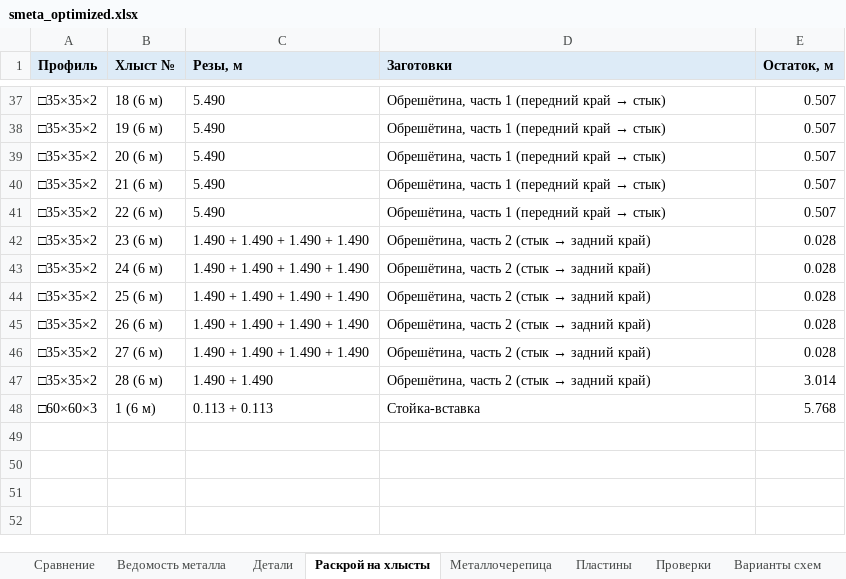
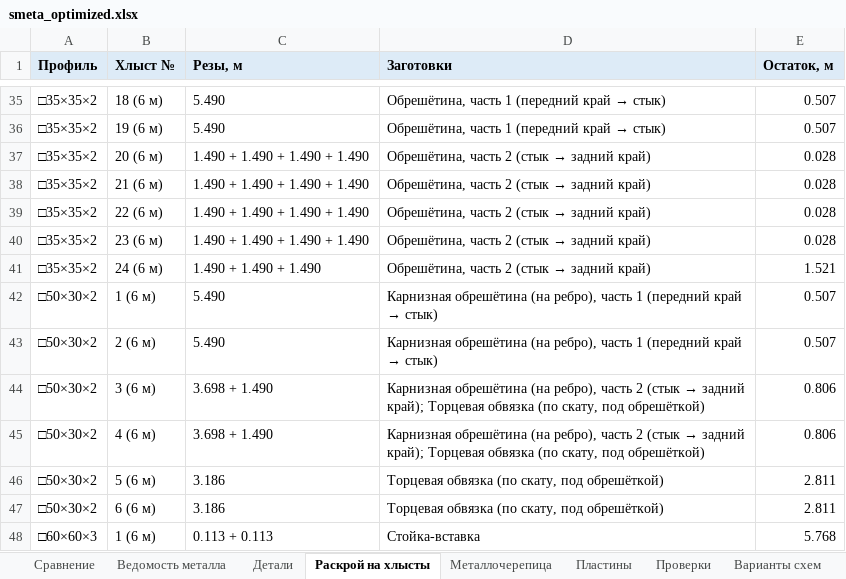
Before and after one commit to amazon-ua/drop_it, an Excel workbook: output/smeta_optimized.xlsx, sheet Раскрой на хлысты, drawn as a sheet; only a part is shown, gaps mark what is left out; values as stored, in another font and other column widths than the file's, no borders; removed rows and columns are numbered as before the commit, all else as after; the diff covers the shown part only; the diff names each change by its address in the sheet, - before the commit and + after, or states it on an @@ line.

```diff
--- a/output/smeta_optimized.xlsx (sheet Раскрой на хлысты)
+++ b/output/smeta_optimized.xlsx (sheet Раскрой на хлысты)
-C37:C39 (Резы, м): 5.490
+C37:C39 (Резы, м): 1.490 + 1.490 + 1.490 + 1.490
@@ D37:D39 (Заготовки): Обрешётина, часть 1 (передний край → стык) → Обрешётина, часть 2 (стык → задний край) @@
-E37:E39 (Остаток, м): 0.507
+E37:E39 (Остаток, м): 0.028
-C41 (Резы, м): 1.490 + 1.490 + 1.490 + 1.490
+C41 (Резы, м): 1.490 + 1.490 + 1.490
-E41 (Остаток, м): 0.028
+E41 (Остаток, м): 1.521
-row 44: □35×35×2 | 25 (6 м) | 1.490 + 1.490 + 1.490 + 1.490 | Обрешётина, часть 2 (стык → задний край) | 0.028
-row 45: □35×35×2 | 26 (6 м) | 1.490 + 1.490 + 1.490 + 1.490 | Обрешётина, часть 2 (стык → задний край) | 0.028
-row 46: □35×35×2 | 27 (6 м) | 1.490 + 1.490 + 1.490 + 1.490 | Обрешётина, часть 2 (стык → задний край) | 0.028
-row 47: □35×35×2 | 28 (6 м) | 1.490 + 1.490 | Обрешётина, часть 2 (стык → задний край) | 3.014
+row 42: □50×30×2 | 1 (6 м) | 5.490 | Карнизная обрешётина (на ребро), часть 1 (передний край → стык) | 0.507
+row 43: □50×30×2 | 2 (6 м) | 5.490 | Карнизная обрешётина (на ребро), часть 1 (передний край → стык) | 0.507
+row 44: □50×30×2 | 3 (6 м) | 3.698 + 1.490 | Карнизная обрешётина (на ребро), часть 2 (стык → задний край); Торцевая обвязка (по скату, под обрешёткой) | 0.806
+row 45: □50×30×2 | 4 (6 м) | 3.698 + 1.490 | Карнизная обрешётина (на ребро), часть 2 (стык → задний край); Торцевая обвязка (по скату, под обрешёткой) | 0.806
+row 46: □50×30×2 | 5 (6 м) | 3.186 | Торцевая обвязка (по скату, под обрешёткой) | 2.811
+row 47: □50×30×2 | 6 (6 м) | 3.186 | Торцевая обвязка (по скату, под обрешёткой) | 2.811
```
Also changed, not shown: 2 added rows, 4 removed rows and 14 edited cells elsewhere in this sheet, sheet Проверки, sheet Детали, sheet Ведомость металла, sheet Пластины, sheet Сравнение, 17 other files.
